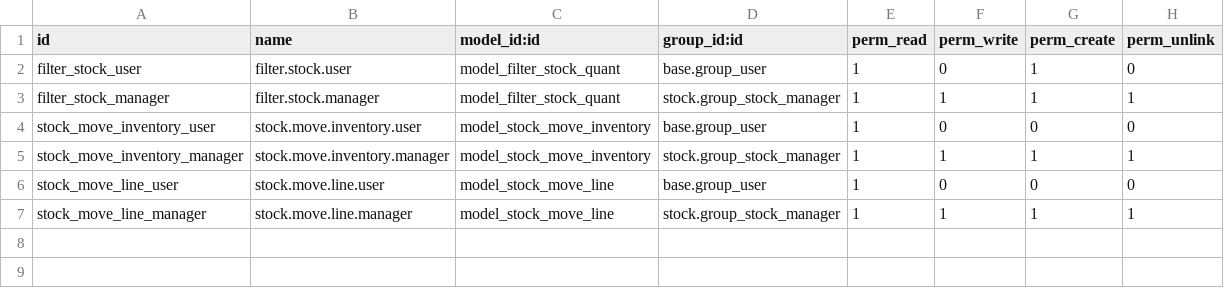
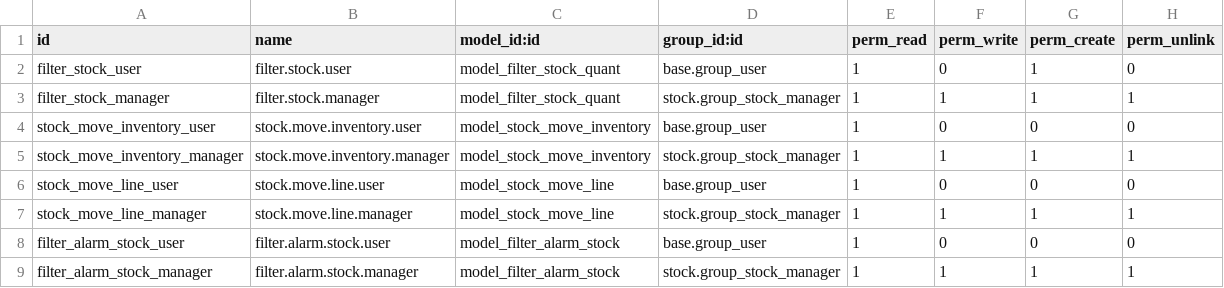
Before and after one commit to Giaduc8289/SH, a CSV file: odoo/extra-addons/stock_inheritance/security/ir.model.access.csv, drawn as a sheet.

Commit message:
alarm test

```diff
--- a/odoo/extra-addons/stock_inheritance/security/ir.model.access.csv
+++ b/odoo/extra-addons/stock_inheritance/security/ir.model.access.csv
@@ -7 +7,3 @@ stock_move_line_user,stock.move.line.user,model_stock_move_line,base.group_user,
 stock_move_line_manager,stock.move.line.manager,model_stock_move_line,stock.group_stock_manager,1,1,1,1
+filter_alarm_stock_user,filter.alarm.stock.user,model_filter_alarm_stock,base.group_user,1,0,0,0
+filter_alarm_stock_manager,filter.alarm.stock.manager,model_filter_alarm_stock,stock.group_stock_manager,1,1,1,1
```
Also changed, not shown: 2 other files.
